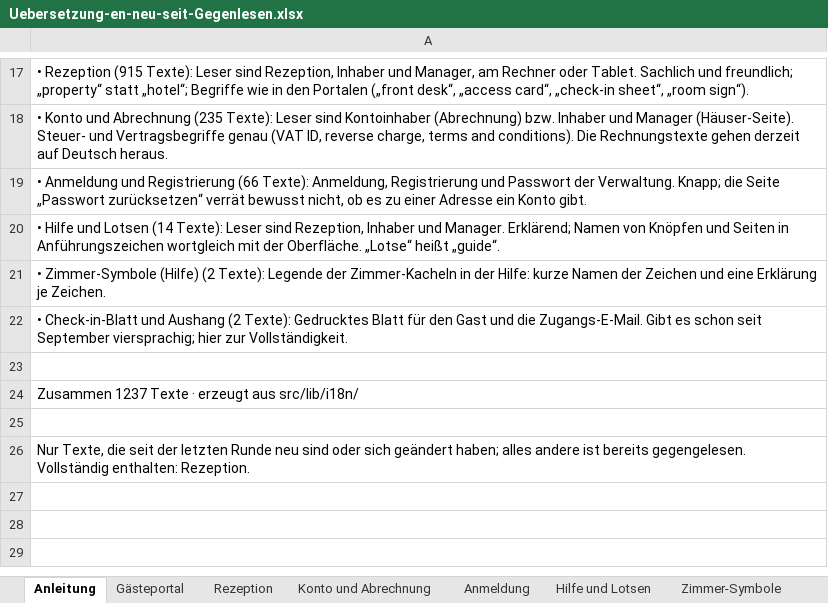
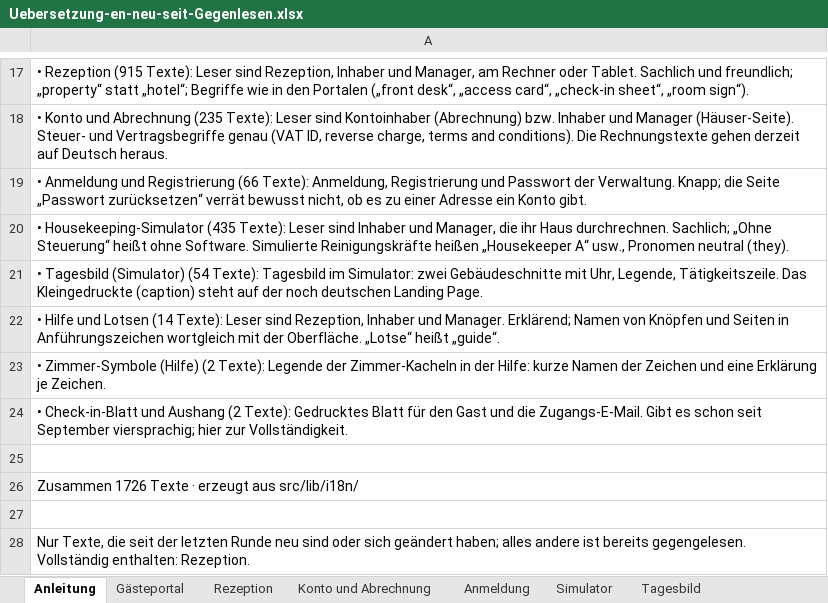
Before and after one commit to Guoliver405/rose, an Excel workbook: Sessions/Uebersetzung-en-neu-seit-Gegenlesen.xlsx, sheet Anleitung, drawn as a sheet; only a part is shown, gaps mark what is left out; values as stored, in another font and other column widths than the file's, no borders; addresses are those after the commit; the diff names each change by its address in the sheet, - before the commit and + after, or states it on an @@ line.

```diff
--- a/Sessions/Uebersetzung-en-neu-seit-Gegenlesen.xlsx (sheet Anleitung)
+++ b/Sessions/Uebersetzung-en-neu-seit-Gegenlesen.xlsx (sheet Anleitung)
+sheet tab: Simulator
+sheet tab: Tagesbild
+row 20: • Housekeeping-Simulator (435 Texte): Leser sind Inhaber und Manager, die ihr Haus durchrechnen. Sachlich; „Ohne Steuerung“ heißt ohne Software. Simulierte Reinigungskräfte heißen „Housekeeper A“ usw., Pronomen neutral (they).
+row 21: • Tagesbild (Simulator) (54 Texte): Tagesbild im Simulator: zwei Gebäudeschnitte mit Uhr, Legende, Tätigkeitszeile. Das Kleingedruckte (caption) steht auf der noch deutschen Landing Page.
-A26: Zusammen 1237 Texte ·…
+A26: Zusammen 1726 Texte ·…
```
Also changed, not shown: 25 other files.
